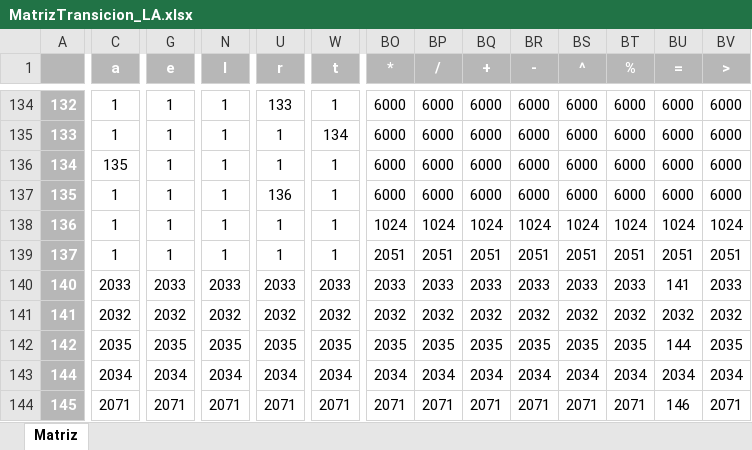
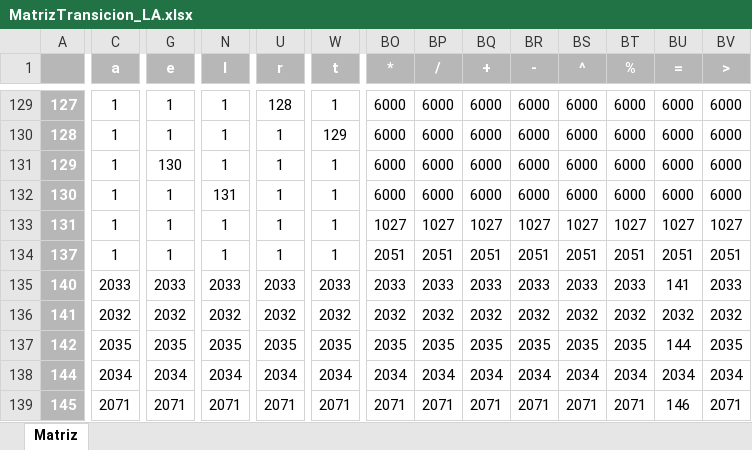
Before and after one commit to Okynos03/MCScriptCompiler, an Excel workbook: static/MatrizTransicion_LA.xlsx, sheet Matriz, drawn as a sheet; only a part is shown, gaps mark what is left out; values as stored, in another font and other column widths than the file's, no borders; addresses are those after the commit; the diff covers the shown part only; the diff names each change by its address in the sheet, - before the commit and + after, or states it on an @@ line.

```diff
--- a/static/MatrizTransicion_LA.xlsx (sheet Matriz)
+++ b/static/MatrizTransicion_LA.xlsx (sheet Matriz)
@@ column A renumbered between rows 129 and 133 @@
-U129 (r): 133
+U129 (r): 128
-W130 (t): 134
+W130 (t): 129
-C131 (a): 135
+C131 (a): 1
-G131 (e): 1
+G131 (e): 130
-N132 (l): 1
+N132 (l): 131
-U132 (r): 136
+U132 (r): 1
-BO133 (*): 1024
+BO133 (*): 1027
-BP133 (/): 1024
+BP133 (/): 1027
-BQ133 (+): 1024
+BQ133 (+): 1027
-BR133 (-): 1024
+BR133 (-): 1027
-BS133 (^): 1024
+BS133 (^): 1027
-BT133 (%): 1024
+BT133 (%): 1027
-BU133 (=): 1024
+BU133 (=): 1027
-BV133 (>): 1024
+BV133 (>): 1027
```
Also changed, not shown: 9 added rows, 5 removed rows and 63 edited cells elsewhere in this sheet, 11 other files.
